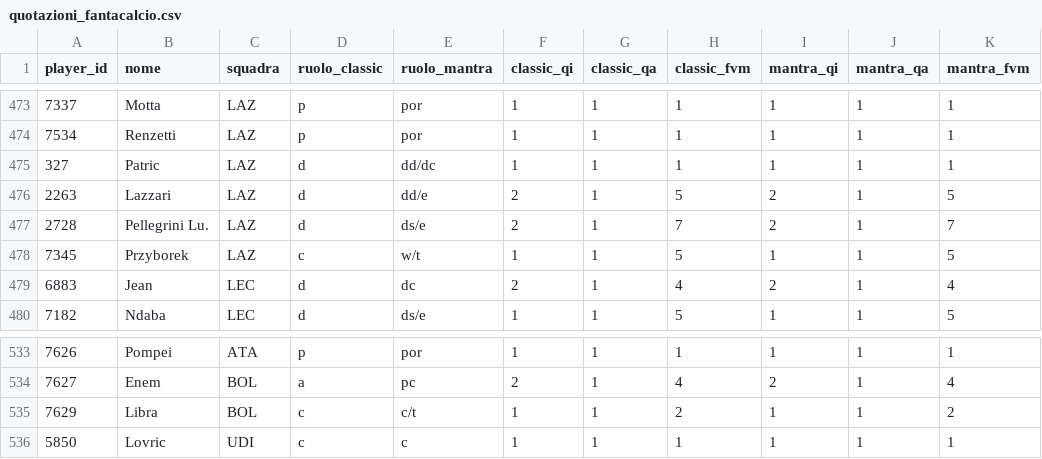
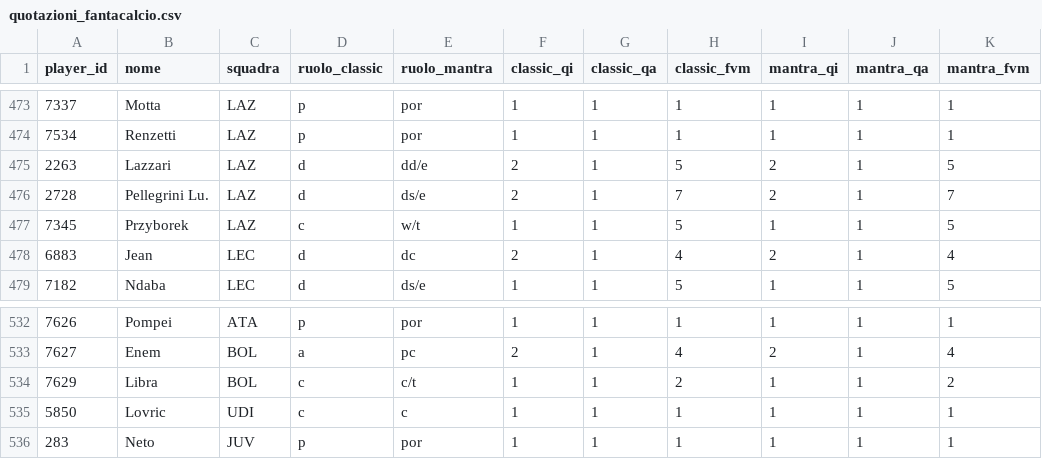
Before and after one commit to andreaorlandi29-sudo/Fantacalcio-Assistant, a CSV file: data/quotazioni_fantacalcio.csv, drawn as a sheet; only a part is shown, gaps mark what is left out; removed rows and columns are numbered as before the commit, all else as after; the diff names each change by its address in the sheet, - before the commit and + after, or states it on an @@ line.

```diff
--- a/data/quotazioni_fantacalcio.csv
+++ b/data/quotazioni_fantacalcio.csv
-row 475: 327 | Patric | LAZ | d | dd/dc | 1 | 1 | 1 | 1 | 1 | 1
+row 536: 283 | Neto | JUV | p | por | 1 | 1 | 1 | 1 | 1 | 1
```
Also changed, not shown: data/dataset_unificato.csv, data/infortuni_seriea.csv, 1 other file.
